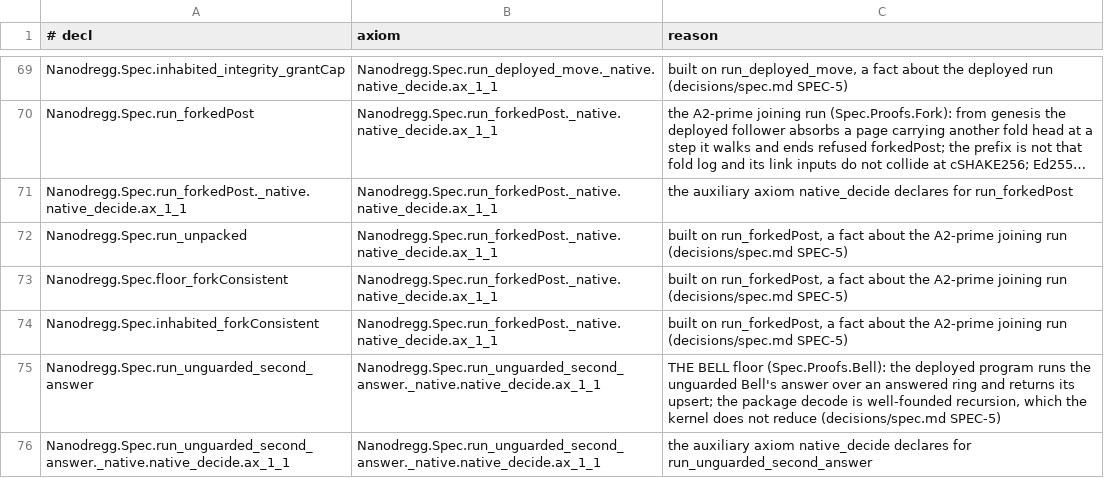
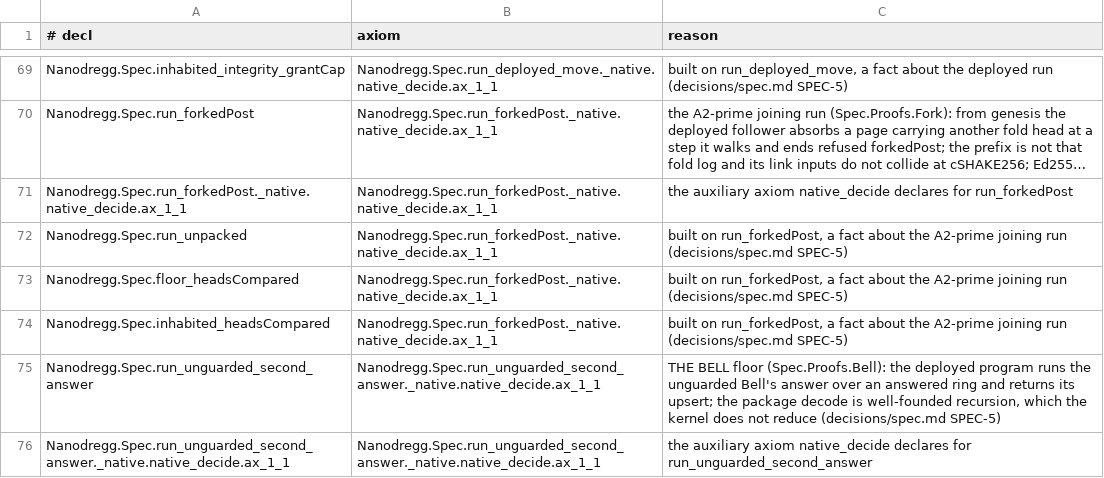
Before and after one commit to emberian/nanodregg, a TSV file: gates/axioms-allow.tsv, drawn as a sheet; only a part is shown, gaps mark what is left out; long unchanged cells end in ….

```diff
--- a/gates/axioms-allow.tsv
+++ b/gates/axioms-allow.tsv
@@ -72,4 +72,4 @@ Nanodregg.Spec.run_forkedPost._native.native_decide.ax_1_1	Nanodregg.Spec.run_fo
 Nanodregg.Spec.run_unpacked	Nanodregg.Spec.run_forkedPost._native.native_decide.ax_1_1	built on run_forkedPost, a fact about the A2-prime joining run (decisions/spec.md SPEC-5)
-Nanodregg.Spec.floor_forkConsistent	Nanodregg.Spec.run_forkedPost._native.native_decide.ax_1_1	built on run_forkedPost, a fact about the A2-prime joining run (decisions/spec.md SPEC-5)
-Nanodregg.Spec.inhabited_forkConsistent	Nanodregg.Spec.run_forkedPost._native.native_decide.ax_1_1	built on run_forkedPost, a fact about the A2-prime joining run (decisions/spec.md SPEC-5)
+Nanodregg.Spec.floor_headsCompared	Nanodregg.Spec.run_forkedPost._native.native_decide.ax_1_1	built on run_forkedPost, a fact about the A2-prime joining run (decisions/spec.md SPEC-5)
+Nanodregg.Spec.inhabited_headsCompared	Nanodregg.Spec.run_forkedPost._native.native_decide.ax_1_1	built on run_forkedPost, a fact about the A2-prime joining run (decisions/spec.md SPEC-5)
 Nanodregg.Spec.run_unguarded_second_answer	Nanodregg.Spec.run_unguarded_second_answer._native.native_decide.ax_1_1	THE BELL floor (Spec.Proofs.Bell): the deployed program runs the unguarded Bell's answer over an answered ring and returns its upsert; the package decode is well-founded recursion, which the kernel does not reduce (decisions/spec.md SPEC-5)
```
Also changed, not shown: gates/tcb.tsv, 12 other files.
